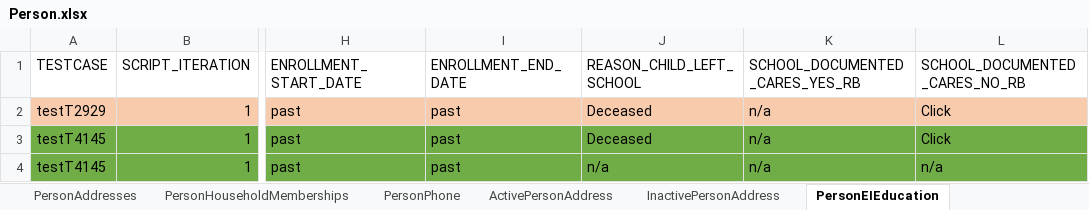
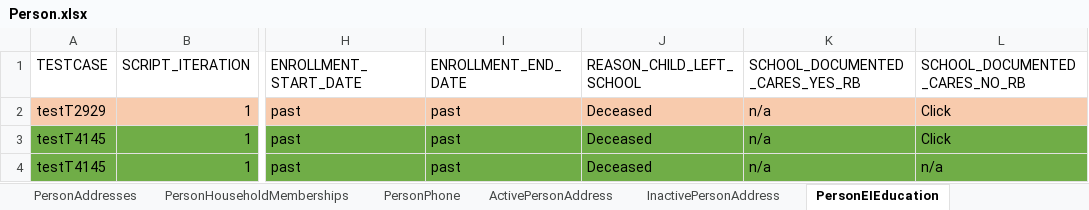
Before and after one commit to Devendra007-star/TestData, an Excel workbook: Person.xlsx, sheet PersonEIEducation, drawn as a sheet; only a part is shown, gaps mark what is left out; values as stored, in another font and other column widths than the file's, no borders; the diff names each change by its address in the sheet, - before the commit and + after, or states it on an @@ line.

Commit message:
Add files via upload

```diff
--- a/Person.xlsx (sheet PersonEIEducation)
+++ b/Person.xlsx (sheet PersonEIEducation)
-J4 (REASON_CHILD_LEFT_SCHOOL): n/a
+J4 (REASON_CHILD_LEFT_SCHOOL): Deceased
```
